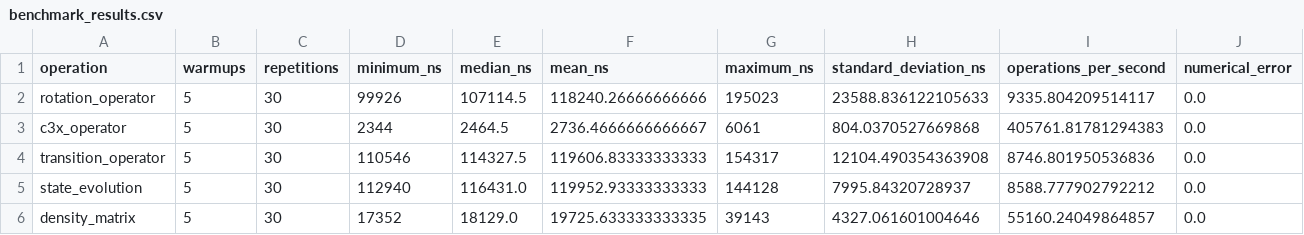
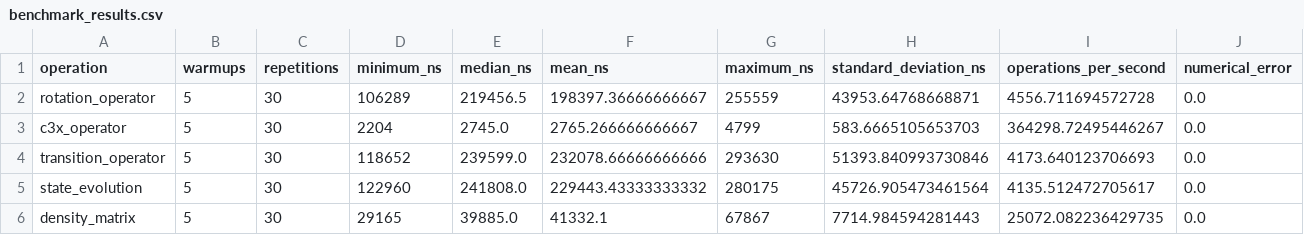
Before and after one commit to adrianroman1/QFLPN-Quantum-Petri-Nets, a CSV file: P2/benchmarks/benchmark_results.csv, drawn as a sheet; only a part is shown; the diff covers the shown part only; the diff names each change by its address in the sheet, - before the commit and + after, or states it on an @@ line.

```diff
--- a/P2/benchmarks/benchmark_results.csv
+++ b/P2/benchmarks/benchmark_results.csv
-D2 (minimum_ns): 99926
+D2 (minimum_ns): 106289
-E2 (median_ns): 107114.5
+E2 (median_ns): 219456.5
-F2 (mean_ns): 118240.26666666666
+F2 (mean_ns): 198397.36666666667
-G2 (maximum_ns): 195023
+G2 (maximum_ns): 255559
-H2 (standard_deviation_ns): 23588.836122105633
+H2 (standard_deviation_ns): 43953.64768668871
-I2 (operations_per_second): 9335.804209514117
+I2 (operations_per_second): 4556.711694572728
-D3 (minimum_ns): 2344
+D3 (minimum_ns): 2204
-E3 (median_ns): 2464.5
+E3 (median_ns): 2745.0
-F3 (mean_ns): 2736.4666666666667
+F3 (mean_ns): 2765.266666666667
-G3 (maximum_ns): 6061
+G3 (maximum_ns): 4799
-H3 (standard_deviation_ns): 804.0370527669868
+H3 (standard_deviation_ns): 583.6665105653703
-I3 (operations_per_second): 405761.81781294383
+I3 (operations_per_second): 364298.72495446267
-D4 (minimum_ns): 110546
+D4 (minimum_ns): 118652
-E4 (median_ns): 114327.5
+E4 (median_ns): 239599.0
-F4 (mean_ns): 119606.83333333333
+F4 (mean_ns): 232078.66666666666
-G4 (maximum_ns): 154317
+G4 (maximum_ns): 293630
-H4 (standard_deviation_ns): 12104.490354363908
+H4 (standard_deviation_ns): 51393.840993730846
-I4 (operations_per_second): 8746.801950536836
+I4 (operations_per_second): 4173.640123706693
-D5 (minimum_ns): 112940
+D5 (minimum_ns): 122960
-E5 (median_ns): 116431.0
+E5 (median_ns): 241808.0
-F5 (mean_ns): 119952.93333333333
+F5 (mean_ns): 229443.43333333332
-G5 (maximum_ns): 144128
+G5 (maximum_ns): 280175
-H5 (standard_deviation_ns): 7995.84320728937
+H5 (standard_deviation_ns): 45726.905473461564
-I5 (operations_per_second): 8588.777902792212
+I5 (operations_per_second): 4135.512472705617
-D6 (minimum_ns): 17352
+D6 (minimum_ns): 29165
-E6 (median_ns): 18129.0
+E6 (median_ns): 39885.0
-F6 (mean_ns): 19725.633333333335
+F6 (mean_ns): 41332.1
-G6 (maximum_ns): 39143
+G6 (maximum_ns): 67867
-H6 (standard_deviation_ns): 4327.061601004646
+H6 (standard_deviation_ns): 7714.984594281443
-I6 (operations_per_second): 55160.24049864857
+I6 (operations_per_second): 25072.082236429735
```
Also changed, not shown: 18 edited cells elsewhere in this file, 8 other files.
